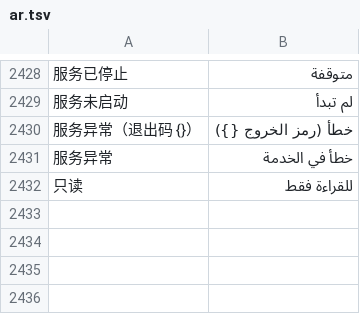
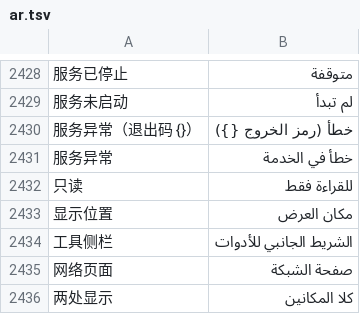
Before and after one commit to ysicing/XStats, a TSV file: Packages/XStatsKit/Sources/Localization/Resources/ar.tsv, drawn as a sheet; only a part is shown, gaps mark what is left out; the diff names each change by its address in the sheet, - before the commit and + after, or states it on an @@ line.

```diff
--- a/Packages/XStatsKit/Sources/Localization/Resources/ar.tsv
+++ b/Packages/XStatsKit/Sources/Localization/Resources/ar.tsv
+row 2433: 显示位置 | مكان العرض
+row 2434: 工具侧栏 | الشريط الجانبي للأدوات
+row 2435: 网络页面 | صفحة الشبكة
+row 2436: 两处显示 | كلا المكانين
```
Also changed, not shown: Packages/XStatsKit/Sources/Localization/Resources/de.tsv, Packages/XStatsKit/Sources/Localization/Resources/es.tsv, 21 other files.
